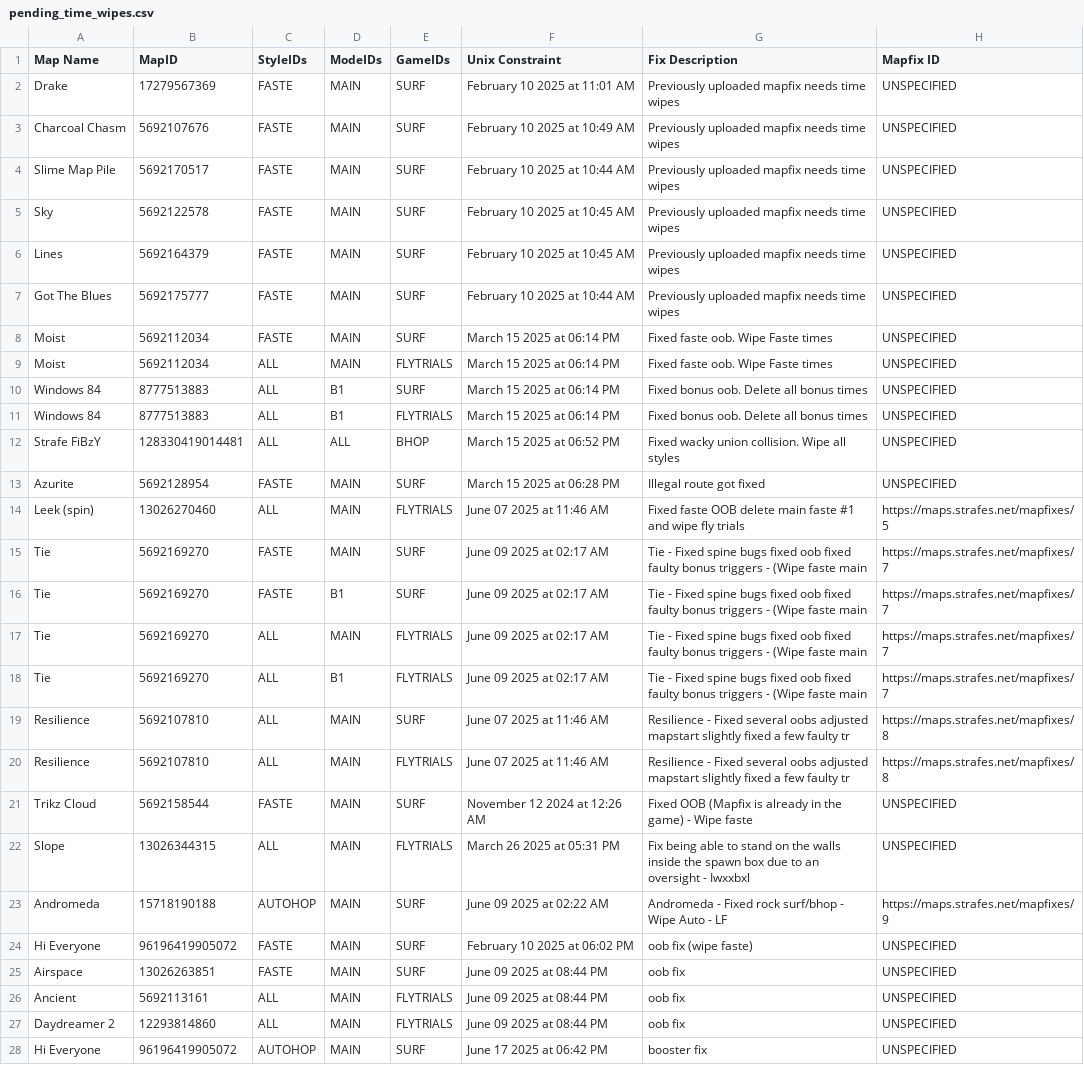
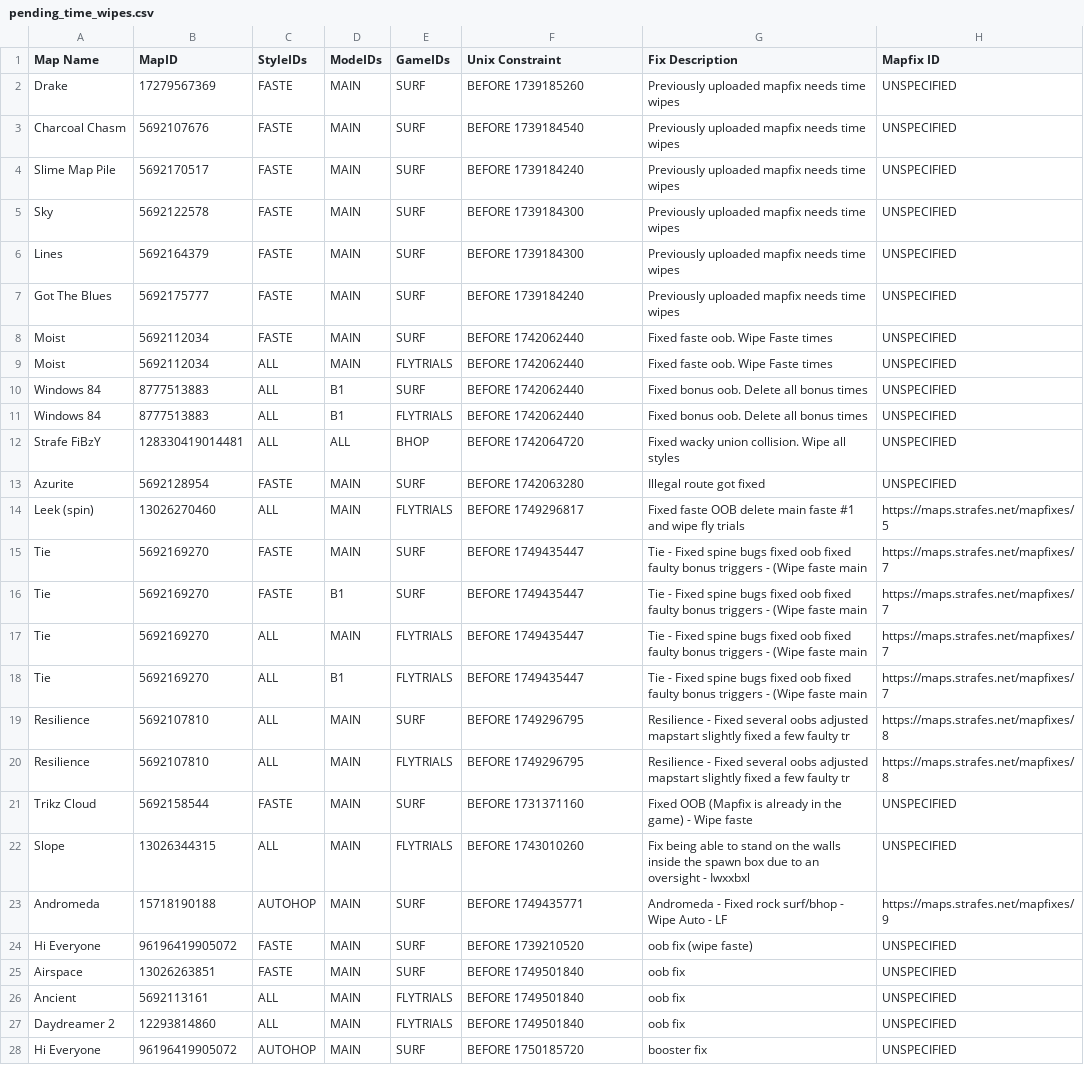
Before and after one commit to StrafesNET/map-tracking, a CSV file: pending_time_wipes.csv, drawn as a sheet; only a part is shown; the diff covers the shown part only; the diff names each change by its address in the sheet, - before the commit and + after, or states it on an @@ line.

Commit message:
fill unix timestamps

```diff
--- a/pending_time_wipes.csv
+++ b/pending_time_wipes.csv
-F2 (Unix Constraint): February 10 2025 at 11:01 AM
+F2 (Unix Constraint): BEFORE 1739185260
-F3 (Unix Constraint): February 10 2025 at 10:49 AM
+F3 (Unix Constraint): BEFORE 1739184540
-F4 (Unix Constraint): February 10 2025 at 10:44 AM
+F4 (Unix Constraint): BEFORE 1739184240
-F5:F6 (Unix Constraint): February 10 2025 at 10:45 AM
+F5:F6 (Unix Constraint): BEFORE 1739184300
-F7 (Unix Constraint): February 10 2025 at 10:44 AM
+F7 (Unix Constraint): BEFORE 1739184240
-F8:F11 (Unix Constraint): March 15 2025 at 06:14 PM
+F8:F11 (Unix Constraint): BEFORE 1742062440
-F12 (Unix Constraint): March 15 2025 at 06:52 PM
+F12 (Unix Constraint): BEFORE 1742064720
-F13 (Unix Constraint): March 15 2025 at 06:28 PM
+F13 (Unix Constraint): BEFORE 1742063280
-F14 (Unix Constraint): June 07 2025 at 11:46 AM
+F14 (Unix Constraint): BEFORE 1749296817
-F15:F18 (Unix Constraint): June 09 2025 at 02:17 AM
+F15:F18 (Unix Constraint): BEFORE 1749435447
-F19:F20 (Unix Constraint): June 07 2025 at 11:46 AM
+F19:F20 (Unix Constraint): BEFORE 1749296795
-F21 (Unix Constraint): November 12 2024 at 12:26 AM
+F21 (Unix Constraint): BEFORE 1731371160
-F22 (Unix Constraint): March 26 2025 at 05:31 PM
+F22 (Unix Constraint): BEFORE 1743010260
-F23 (Unix Constraint): June 09 2025 at 02:22 AM
+F23 (Unix Constraint): BEFORE 1749435771
-F24 (Unix Constraint): February 10 2025 at 06:02 PM
+F24 (Unix Constraint): BEFORE 1739210520
-F25:F27 (Unix Constraint): June 09 2025 at 08:44 PM
+F25:F27 (Unix Constraint): BEFORE 1749501840
-F28 (Unix Constraint): June 17 2025 at 06:42 PM
+F28 (Unix Constraint): BEFORE 1750185720
```
Also changed, not shown: 10 edited cells elsewhere in this file.
